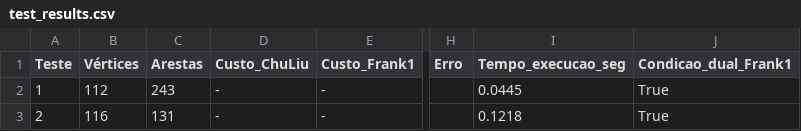
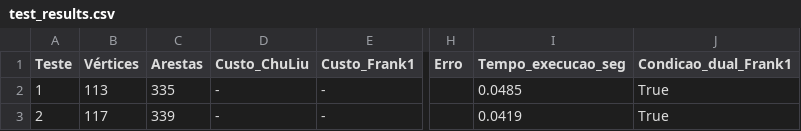
Before and after one commit to lorenypsum/graph-visualizer, a CSV file: test_results.csv, drawn as a sheet; only a part is shown, gaps mark what is left out; the diff names each change by its address in the sheet, - before the commit and + after, or states it on an @@ line.

```diff
--- a/test_results.csv
+++ b/test_results.csv
-B2 (Vértices): 112
+B2 (Vértices): 113
-C2 (Arestas): 243
+C2 (Arestas): 335
-I2 (Tempo_execucao_seg): 0.0445
+I2 (Tempo_execucao_seg): 0.0485
-B3 (Vértices): 116
+B3 (Vértices): 117
-C3 (Arestas): 131
+C3 (Arestas): 339
-I3 (Tempo_execucao_seg): 0.1218
+I3 (Tempo_execucao_seg): 0.0419
```
Also changed, not shown: 2 other files.
